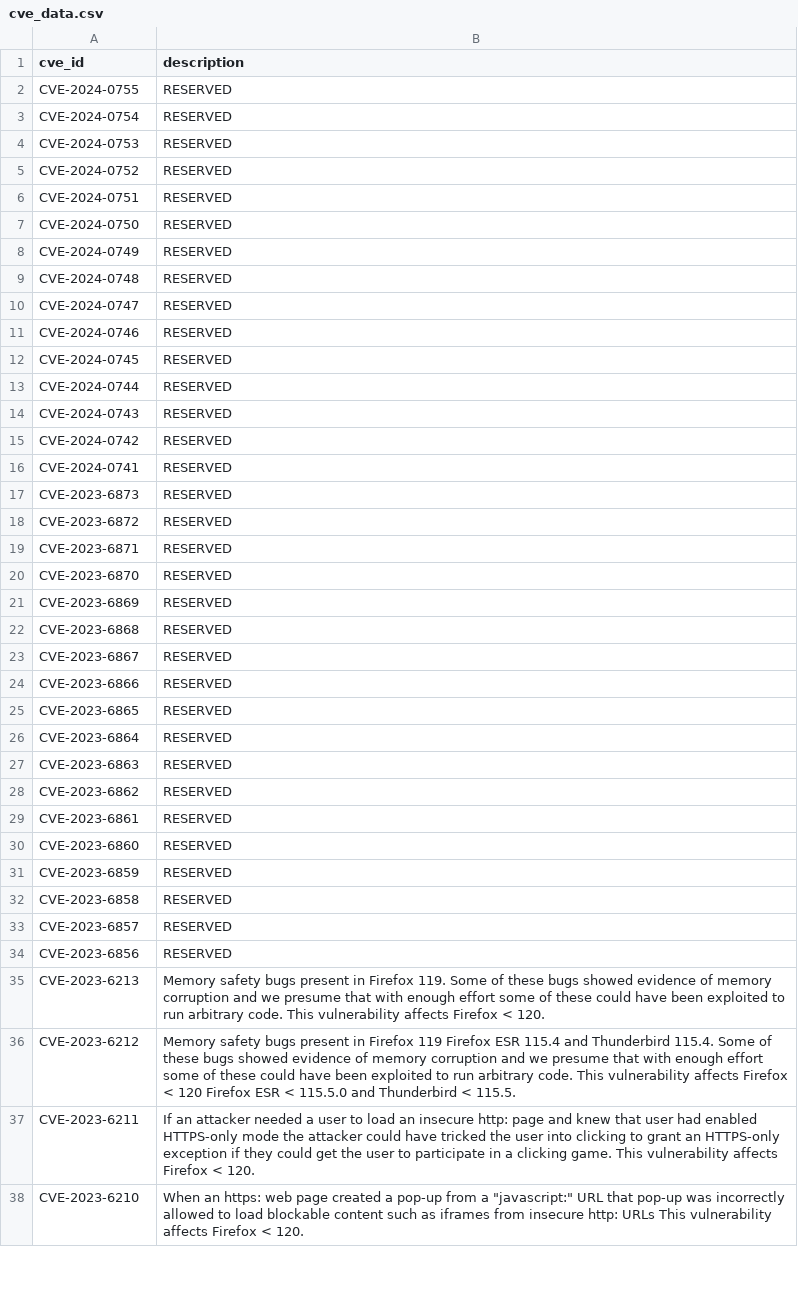
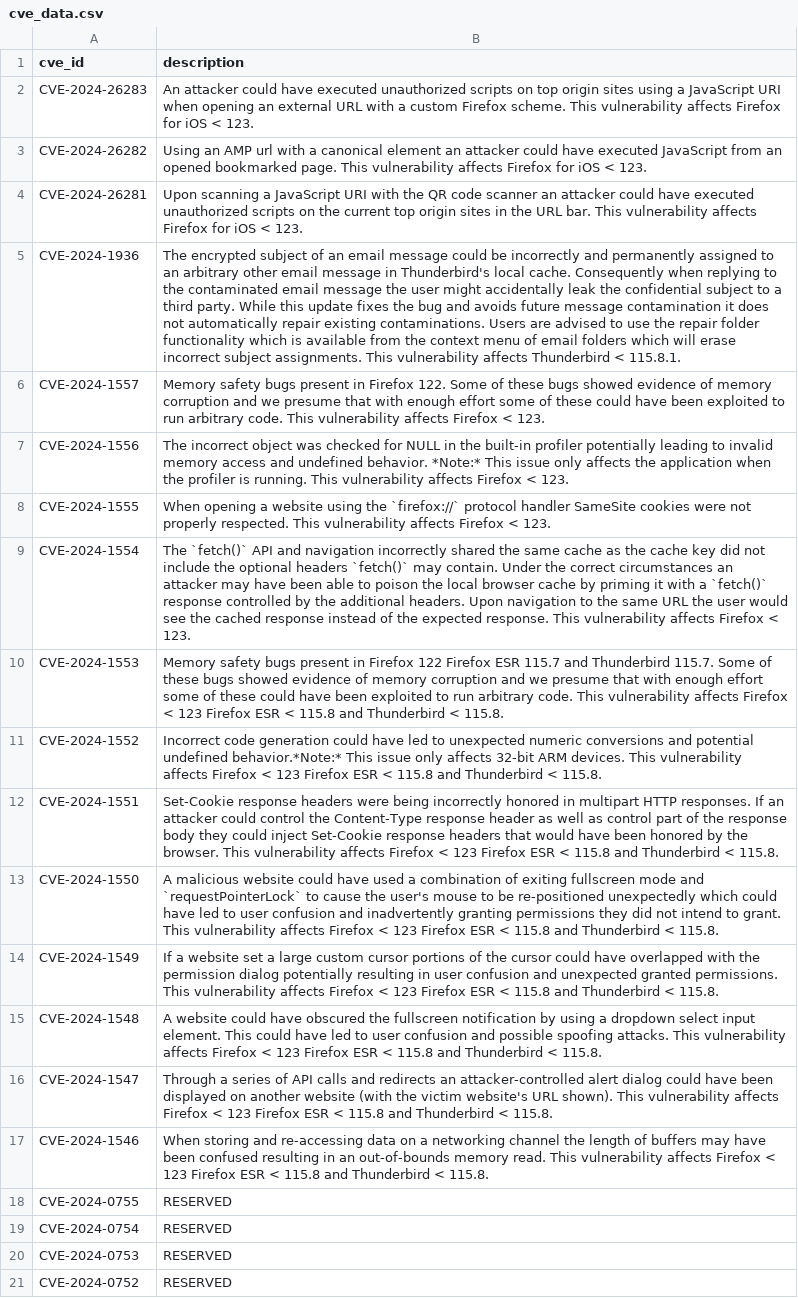
Before and after one commit to krn65/mpvd, a CSV file: cve_data/cve_data.csv, drawn as a sheet; only a part is shown; the shorter side is filled out with more unchanged rows; the diff names each change by its address in the sheet, - before the commit and + after, or states it on an @@ line.

Commit message:
Add and update vulnerability data for Mozilla products
- Update CVE data (/cve_data)
- Update Bug ID data (/product_bug_ids)
- Add and update Mozilla product data related to new security advisory pages for vulnerabilities (/product_data)
- Update date in README.md

```diff
--- a/cve_data/cve_data.csv
+++ b/cve_data/cve_data.csv
+row 2: CVE-2024-26283 | An attacker could have executed unauthorized scripts on top origin sites using a JavaScript URI when opening an external URL with a custom Firefox scheme. This vulnerability affects Firefox for iOS < 123.
+row 3: CVE-2024-26282 | Using an AMP url with a canonical element an attacker could have executed JavaScript from an opened bookmarked page. This vulnerability affects Firefox for iOS < 123.
+row 4: CVE-2024-26281 | Upon scanning a JavaScript URI with the QR code scanner an attacker could have executed unauthorized scripts on the current top origin sites in the URL bar. This vulnerability affects Firefox for iOS < 123.
+row 5: CVE-2024-1936 | The encrypted subject of an email message could be incorrectly and permanently assigned to an arbitrary other email message in Thunderbird's local cache. Consequently when replying to the contaminated email message the user might accidentally leak the confidential subject to a third party. While this update fixes the bug and avoids future message contamination it does not automatically repair existing contaminations. Users are advised to use the repair folder functionality which is available from the context menu of email folders which will erase incorrect subject assignments. This vulnerability affects Thunderbird < 115.8.1.
+row 6: CVE-2024-1557 | Memory safety bugs present in Firefox 122. Some of these bugs showed evidence of memory corruption and we presume that with enough effort some of these could have been exploited to run arbitrary code. This vulnerability affects Firefox < 123.
+row 7: CVE-2024-1556 | The incorrect object was checked for NULL in the built-in profiler potentially leading to invalid memory access and undefined behavior. *Note:* This issue only affects the application when the profiler is running. This vulnerability affects Firefox < 123.
+row 8: CVE-2024-1555 | When opening a website using the `firefox://` protocol handler SameSite cookies were not properly respected. This vulnerability affects Firefox < 123.
+row 9: CVE-2024-1554 | The `fetch()` API and navigation incorrectly shared the same cache as the cache key did not include the optional headers `fetch()` may contain. Under the correct circumstances an attacker may have been able to poison the local browser cache by priming it with a `fetch()` response controlled by the additional headers. Upon navigation to the same URL the user would see the cached response instead of the expected response. This vulnerability affects Firefox < 123.
+row 10: CVE-2024-1553 | Memory safety bugs present in Firefox 122 Firefox ESR 115.7 and Thunderbird 115.7. Some of these bugs showed evidence of memory corruption and we presume that with enough effort some of these could have been exploited to run arbitrary code. This vulnerability affects Firefox < 123 Firefox ESR < 115.8 and Thunderbird < 115.8.
+row 11: CVE-2024-1552 | Incorrect code generation could have led to unexpected numeric conversions and potential undefined behavior.*Note:* This issue only affects 32-bit ARM devices. This vulnerability affects Firefox < 123 Firefox ESR < 115.8 and Thunderbird < 115.8.
+row 12: CVE-2024-1551 | Set-Cookie response headers were being incorrectly honored in multipart HTTP responses. If an attacker could control the Content-Type response header as well as control part of the response body they could inject Set-Cookie response headers that would have been honored by the browser. This vulnerability affects Firefox < 123 Firefox ESR < 115.8 and Thunderbird < 115.8.
+row 13: CVE-2024-1550 | A malicious website could have used a combination of exiting fullscreen mode and `requestPointerLock` to cause the user's mouse to be re-positioned unexpectedly which could have led to user confusion and inadvertently granting permissions they did not intend to grant. This vulnerability affects Firefox < 123 Firefox ESR < 115.8 and Thunderbird < 115.8.
+row 14: CVE-2024-1549 | If a website set a large custom cursor portions of the cursor could have overlapped with the permission dialog potentially resulting in user confusion and unexpected granted permissions. This vulnerability affects Firefox < 123 Firefox ESR < 115.8 and Thunderbird < 115.8.
+row 15: CVE-2024-1548 | A website could have obscured the fullscreen notification by using a dropdown select input element. This could have led to user confusion and possible spoofing attacks. This vulnerability affects Firefox < 123 Firefox ESR < 115.8 and Thunderbird < 115.8.
+row 16: CVE-2024-1547 | Through a series of API calls and redirects an attacker-controlled alert dialog could have been displayed on another website (with the victim website's URL shown). This vulnerability affects Firefox < 123 Firefox ESR < 115.8 and Thunderbird < 115.8.
+row 17: CVE-2024-1546 | When storing and re-accessing data on a networking channel the length of buffers may have been confused resulting in an out-of-bounds memory read. This vulnerability affects Firefox < 123 Firefox ESR < 115.8 and Thunderbird < 115.8.
```
Also changed, not shown: product_data/firefox.csv, product_data/firefoxesr.csv, 12 other files.
